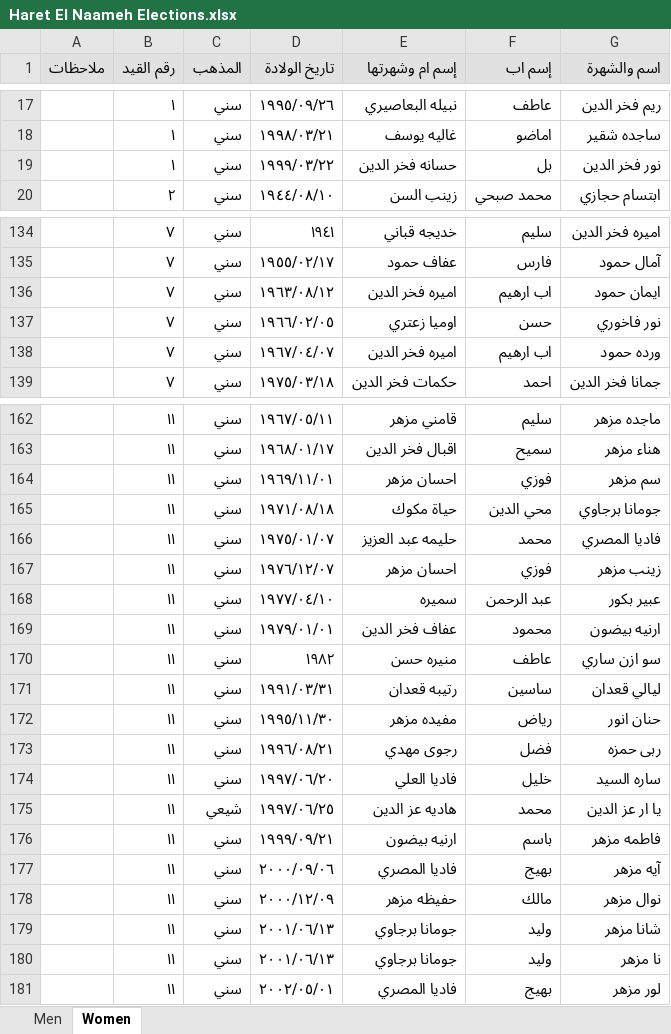
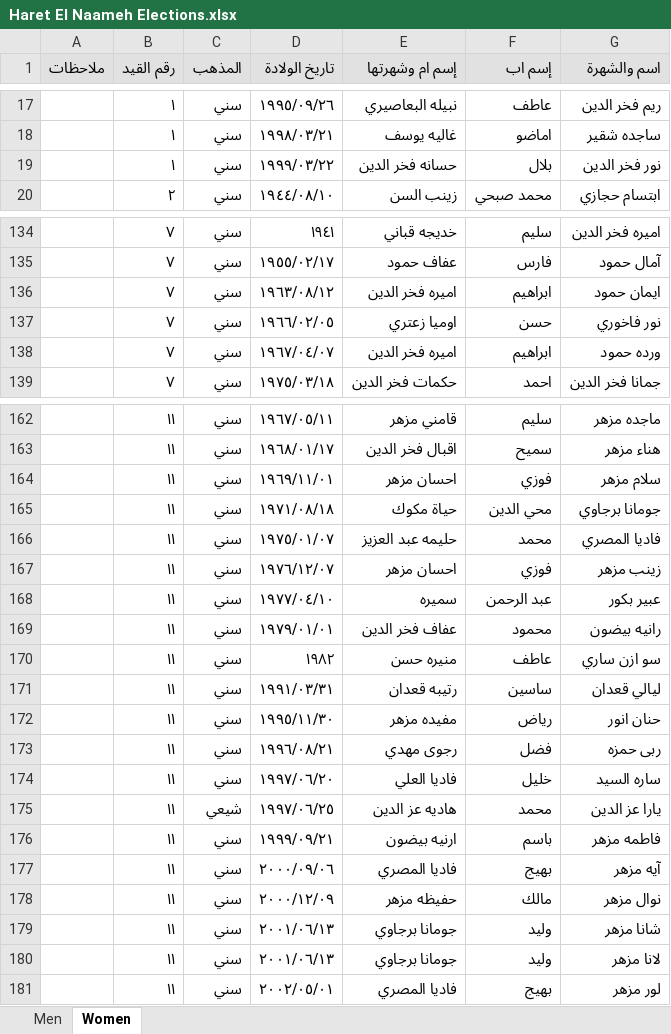
Before and after one commit to dasjkvbdaj/Hara-Elections, an Excel workbook: Hara/Haret El Naameh Elections.xlsx, sheet Women, drawn as a sheet; only a part is shown, gaps mark what is left out; values as stored, in another font and other column widths than the file's, no borders; charts and pictures not drawn; the diff covers the shown part only; the diff names each change by its address in the sheet, - before the commit and + after, or states it on an @@ line.

```diff
--- a/Hara/Haret El Naameh Elections.xlsx (sheet Women)
+++ b/Hara/Haret El Naameh Elections.xlsx (sheet Women)
-F19 (إسم اب): بل
+F19 (إسم اب): بلال
-F136 (إسم اب): اب ارهيم
+F136 (إسم اب): ابراهيم
-F138 (إسم اب): اب ارهيم
+F138 (إسم اب): ابراهيم
-G164 (اسم والشهرة): سم مزهر
+G164 (اسم والشهرة): سلام مزهر
-G169 (اسم والشهرة): ارنيه بيضون
+G169 (اسم والشهرة): رانيه بيضون
-G175 (اسم والشهرة): يا ار عز الدين
+G175 (اسم والشهرة): يارا عز الدين
-G180 (اسم والشهرة): نا مزهر
+G180 (اسم والشهرة): لانا مزهر
```
Also changed, not shown: 14 edited cells elsewhere in this sheet, sheet Men, charts or pictures, 1 other file.
